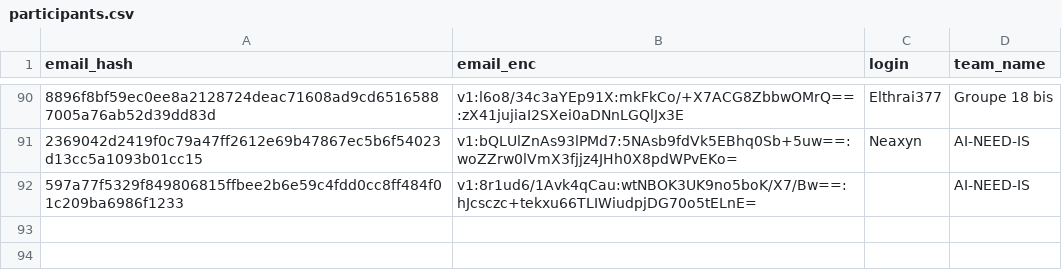
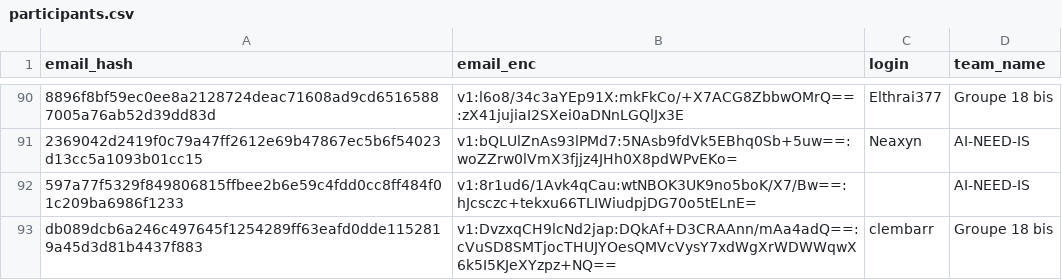
Before and after one commit to nneilime/Hackaton-IA4Impact, a CSV file: participants.csv, drawn as a sheet; only a part is shown, gaps mark what is left out; the diff names each change by its address in the sheet, - before the commit and + after, or states it on an @@ line.

Commit message:
teams: clembarr rejoint groupe-18-bis

```diff
--- a/participants.csv
+++ b/participants.csv
+row 93: db089dcb6a246c497645f1254289ff63eafd0dde1152819a45d3d81b4437f883 | v1:DvzxqCH9lcNd2jap:DQkAf+D3CRAAnn/mAa4adQ==:cVuSD8SMTjocTHUJYOesQMVcVysY7xdWgXrWDWWqwX6k5I5KJeXYzpz+NQ== | clembarr | Groupe 18 bis
```
Also changed, not shown: 1 other file.
